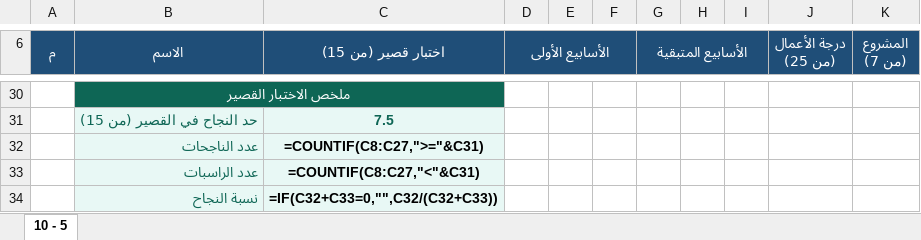
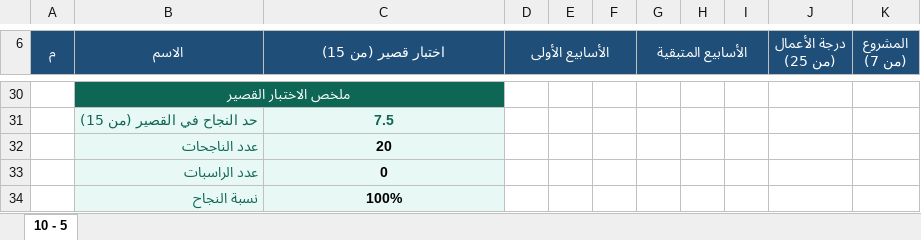
Before and after one commit to eanwarauto/Project-1, an Excel workbook: student-grades/by-class/العاشر 5.xlsx, sheet 10 - 5, drawn as a sheet; only a part is shown, gaps mark what is left out; values as stored, in another font and other column widths than the file's, no borders; formulas without a stored value are shown as written; charts and pictures and conditional formats not drawn; the diff names each change by its address in the sheet, - before the commit and + after, or states it on an @@ line.

```diff
--- a/student-grades/by-class/العاشر 5.xlsx (sheet 10 - 5)
+++ b/student-grades/by-class/العاشر 5.xlsx (sheet 10 - 5)
-C32 (اختبار قصير (من 15)): =COUNTIF(C8:C27,">="&C31)
+C32 (اختبار قصير (من 15)): 20
-C33 (اختبار قصير (من 15)): =COUNTIF(C8:C27,"<"&C31)
+C33 (اختبار قصير (من 15)): 0
-C34 (اختبار قصير (من 15)): =IF(C32+C33=0,"",C32/(C32+C33))
+C34 (اختبار قصير (من 15)): 100%
```
Also changed, not shown: charts or pictures, student-grades/by-class/الحادي عشر 3.xlsx, student-grades/by-class/الحادي عشر 5.xlsx.
